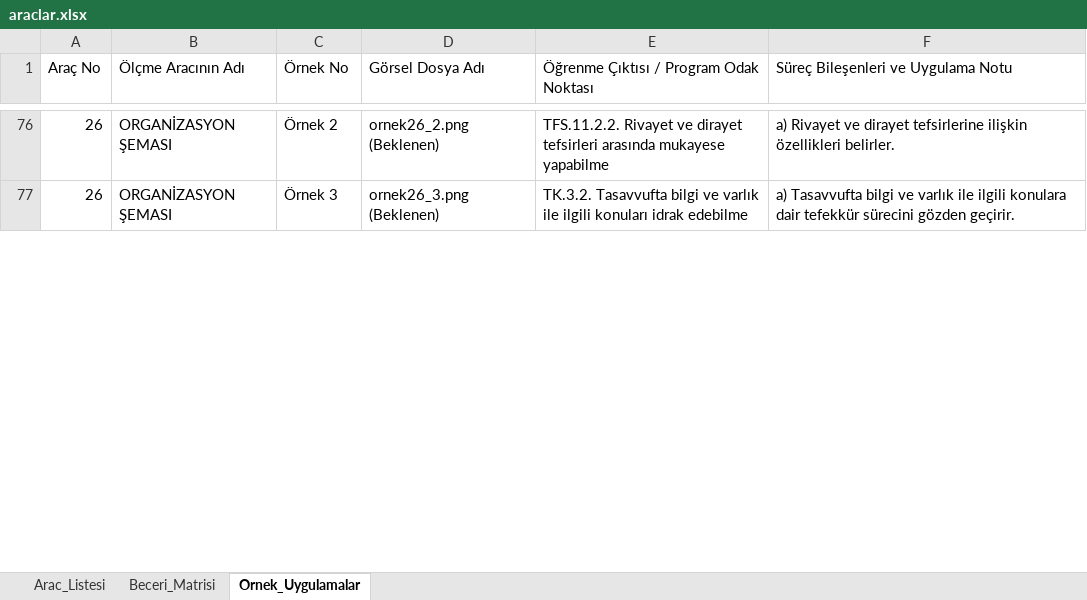
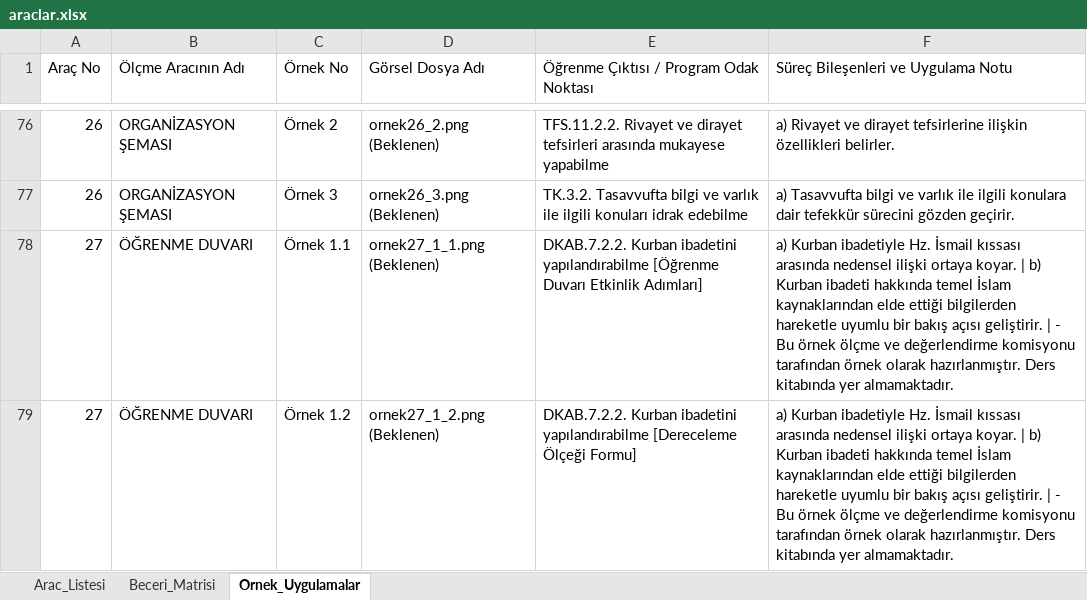
Before and after one commit to safakcansu/dogm_olcme_araclari_rehberi, an Excel workbook: data/araclar.xlsx, sheet Ornek_Uygulamalar, drawn as a sheet; only a part is shown, gaps mark what is left out; values as stored, in another font and other column widths than the file's, no cell formats; the diff covers the shown part only; the diff names each change by its address in the sheet, - before the commit and + after, or states it on an @@ line.

Commit message:
Add files via upload

```diff
--- a/data/araclar.xlsx (sheet Ornek_Uygulamalar)
+++ b/data/araclar.xlsx (sheet Ornek_Uygulamalar)
+row 78: 27 | ÖĞRENME DUVARI | Örnek 1.1 | ornek27_1_1.png (Beklenen) | DKAB.7.2.2. Kurban ibadetini yapılandırabilme [Öğrenme Duvarı Etkinlik Adımları] | a) Kurban ibadetiyle Hz. İsmail kıssası arasında nedensel ilişki ortaya koyar. | b) Kurban ibadeti hakkında temel İslam kaynaklarından elde ettiği bilgilerden hareketle uyumlu bir bakış açısı geliştirir. | - Bu örnek ölçme ve değerlendirme komisyonu tarafından örnek olarak hazırlanmıştır. Ders kitabında yer almamaktadır.
+row 79: 27 | ÖĞRENME DUVARI | Örnek 1.2 | ornek27_1_2.png (Beklenen) | DKAB.7.2.2. Kurban ibadetini yapılandırabilme [Dereceleme Ölçeği Formu] | a) Kurban ibadetiyle Hz. İsmail kıssası arasında nedensel ilişki ortaya koyar. | b) Kurban ibadeti hakkında temel İslam kaynaklarından elde ettiği bilgilerden hareketle uyumlu bir bakış açısı geliştirir. | - Bu örnek ölçme ve değerlendirme komisyonu tarafından örnek olarak hazırlanmıştır. Ders kitabında yer almamaktadır.
```
Also changed, not shown: 5 added rows, 6 removed rows and 33 edited cells elsewhere in this sheet, cell formats.
